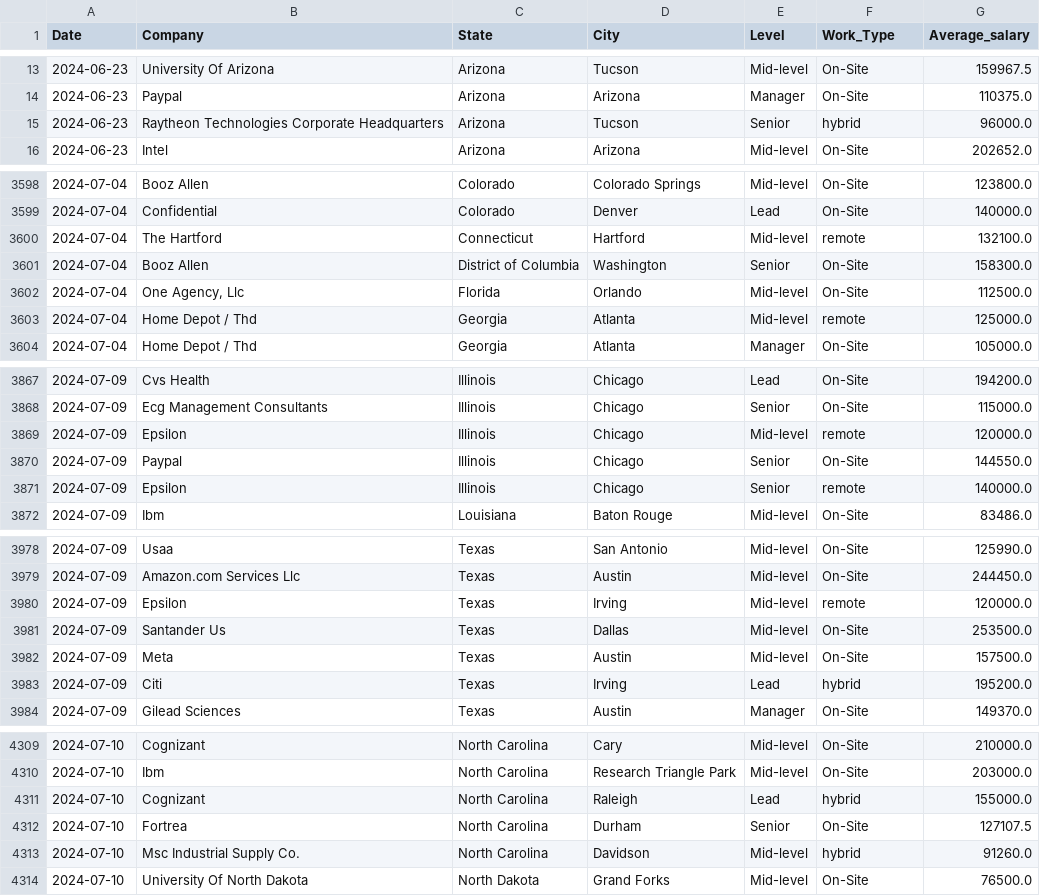
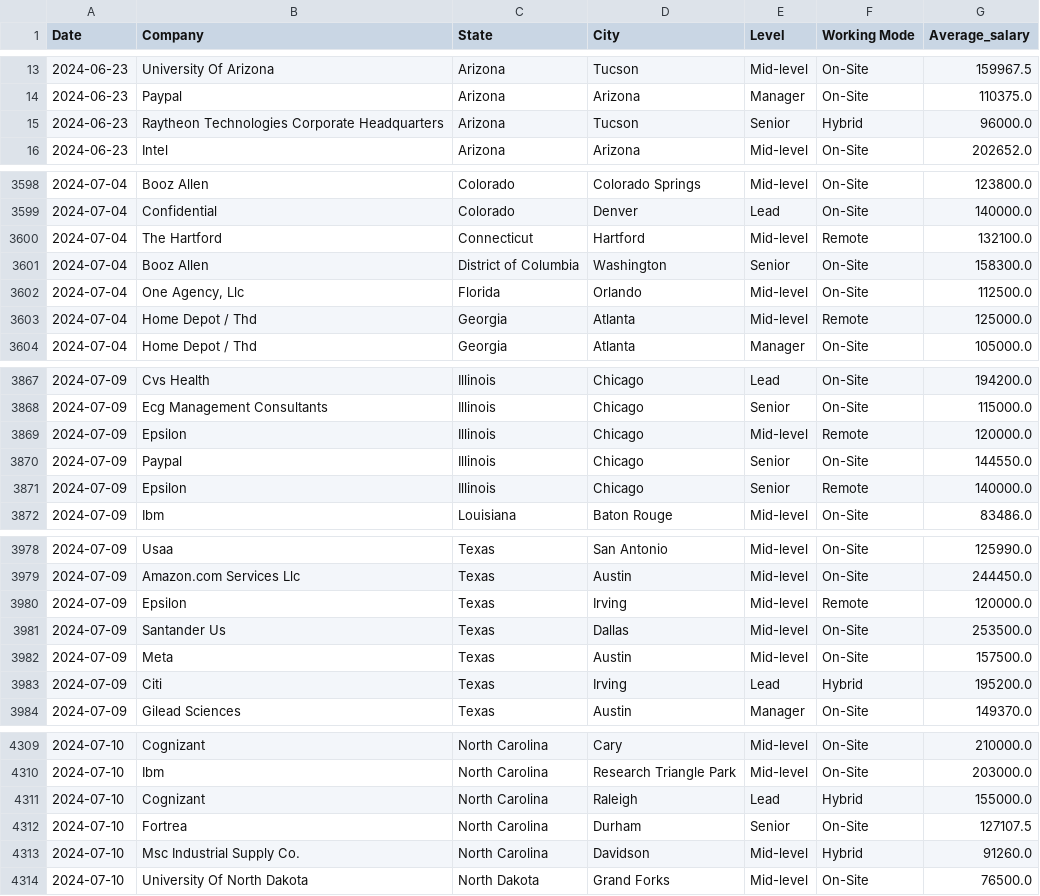
Before and after one commit to aimeele97/job_postings_analysis_visualization, a CSV file: src/completed_file.csv, drawn as a sheet; only a part is shown, gaps mark what is left out; the diff covers the shown part only; the diff names each change by its address in the sheet, - before the commit and + after, or states it on an @@ line.

```diff
--- a/src/completed_file.csv
+++ b/src/completed_file.csv
-F1: Work_Type
+F1: Working Mode
-F15 (Working Mode): hybrid
+F15 (Working Mode): Hybrid
-F3600 (Working Mode): remote
+F3600 (Working Mode): Remote
-F3603 (Working Mode): remote
+F3603 (Working Mode): Remote
-F3869 (Working Mode): remote
+F3869 (Working Mode): Remote
-F3871 (Working Mode): remote
+F3871 (Working Mode): Remote
-F3980 (Working Mode): remote
+F3980 (Working Mode): Remote
-F3983 (Working Mode): hybrid
+F3983 (Working Mode): Hybrid
-F4311 (Working Mode): hybrid
+F4311 (Working Mode): Hybrid
-F4313 (Working Mode): hybrid
+F4313 (Working Mode): Hybrid
```
Also changed, not shown: 122 edited cells elsewhere in this file, 2 other files.
